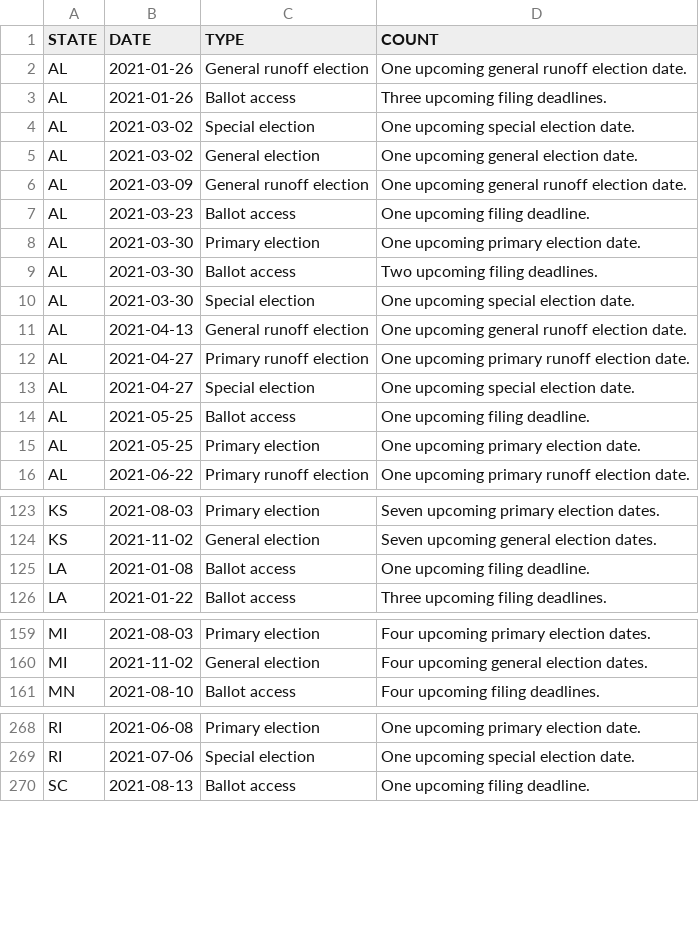
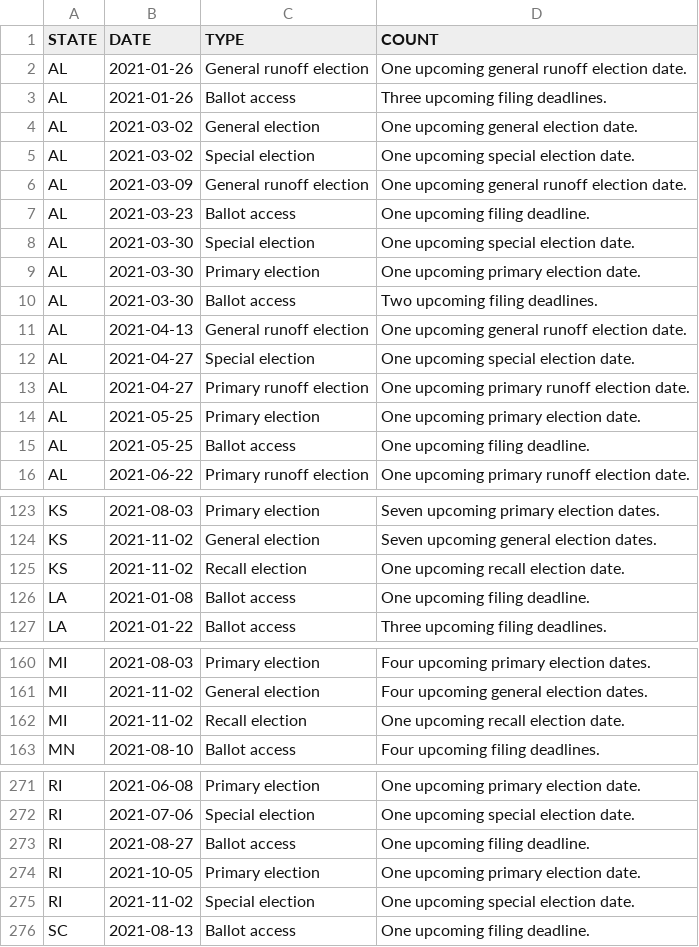
Before and after one commit to willdebras/civiclookup, a CSV file: Data/elec_dates_group.csv, drawn as a sheet; only a part is shown, gaps mark what is left out; the diff covers the shown part only.

```diff
--- a/Data/elec_dates_group.csv
+++ b/Data/elec_dates_group.csv
@@ -3,14 +3,14 @@ AL,2021-01-26,General runoff election,One upcoming general runoff election date.
 AL,2021-01-26,Ballot access,Three upcoming filing deadlines.
+AL,2021-03-02,General election,One upcoming general election date.
 AL,2021-03-02,Special election,One upcoming special election date.
-AL,2021-03-02,General election,One upcoming general election date.
 AL,2021-03-09,General runoff election,One upcoming general runoff election date.
 AL,2021-03-23,Ballot access,One upcoming filing deadline.
+AL,2021-03-30,Special election,One upcoming special election date.
 AL,2021-03-30,Primary election,One upcoming primary election date.
 AL,2021-03-30,Ballot access,Two upcoming filing deadlines.
-AL,2021-03-30,Special election,One upcoming special election date.
 AL,2021-04-13,General runoff election,One upcoming general runoff election date.
+AL,2021-04-27,Special election,One upcoming special election date.
 AL,2021-04-27,Primary runoff election,One upcoming primary runoff election date.
-AL,2021-04-27,Special election,One upcoming special election date.
+AL,2021-05-25,Primary election,One upcoming primary election date.
 AL,2021-05-25,Ballot access,One upcoming filing deadline.
-AL,2021-05-25,Primary election,One upcoming primary election date.
 AL,2021-06-22,Primary runoff election,One upcoming primary runoff election date.
@@ -124,2 +124,3 @@ KS,2021-08-03,Primary election,Seven upcoming primary election dates.
 KS,2021-11-02,General election,Seven upcoming general election dates.
+KS,2021-11-02,Recall election,One upcoming recall election date.
 LA,2021-01-08,Ballot access,One upcoming filing deadline.
@@ -160,2 +161,3 @@ MI,2021-08-03,Primary election,Four upcoming primary election dates.
 MI,2021-11-02,General election,Four upcoming general election dates.
+MI,2021-11-02,Recall election,One upcoming recall election date.
 MN,2021-08-10,Ballot access,Four upcoming filing deadlines.
@@ -269,2 +272,5 @@ RI,2021-06-08,Primary election,One upcoming primary election date.
 RI,2021-07-06,Special election,One upcoming special election date.
+RI,2021-08-27,Ballot access,One upcoming filing deadline.
+RI,2021-10-05,Primary election,One upcoming primary election date.
+RI,2021-11-02,Special election,One upcoming special election date.
 SC,2021-08-13,Ballot access,One upcoming filing deadline.
```
Also changed, not shown: 2 added rows and 8 moved rows elsewhere in this file, Data/elec_dates_full.csv, 1 other file.
